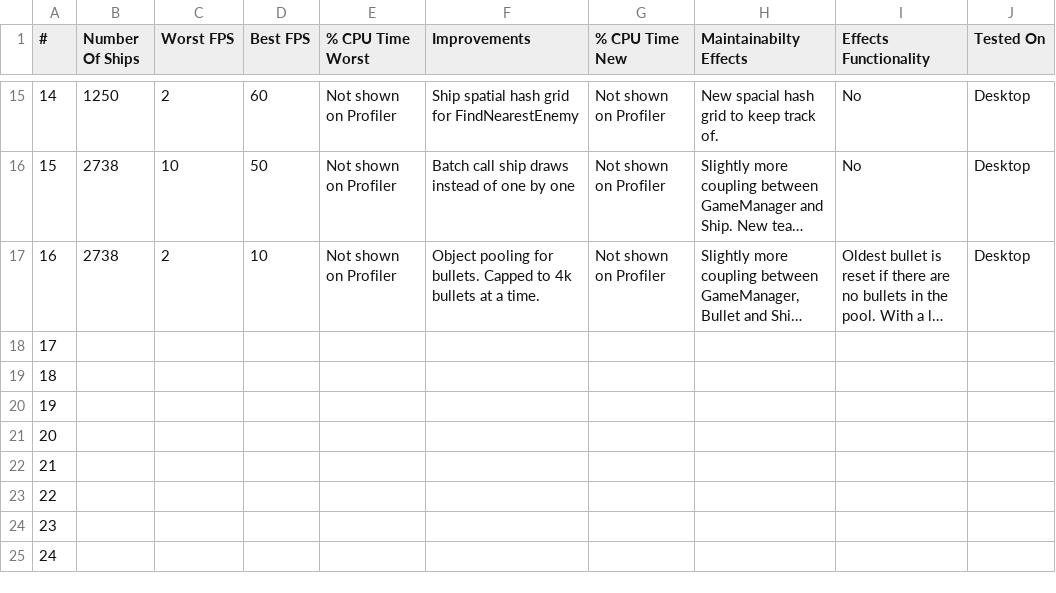
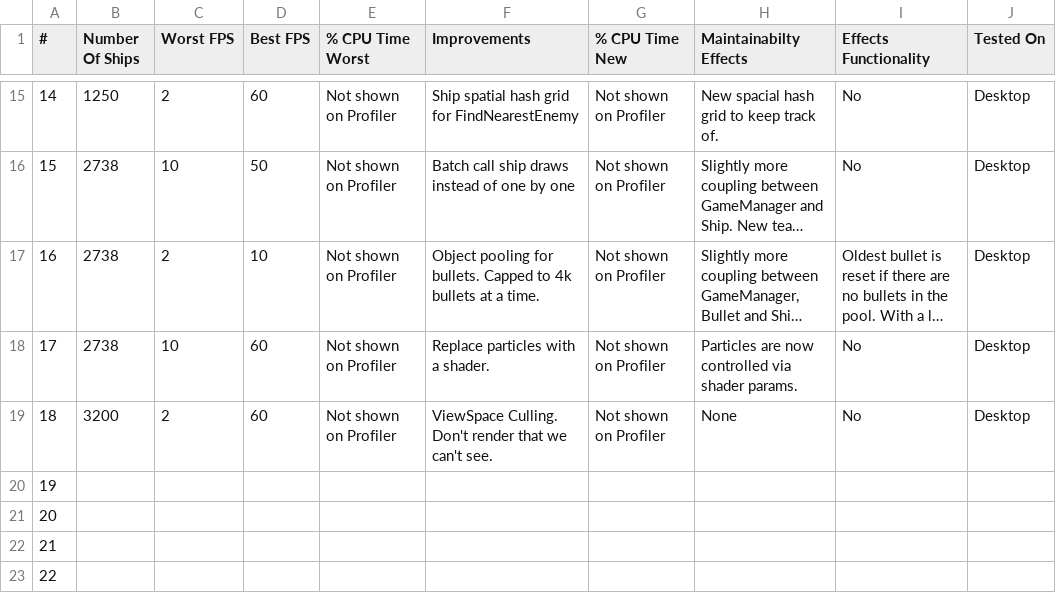
Before and after one commit to Foxxite/GameDevSamples, a CSV file: Samples/8. Optimization/Optimization.csv, drawn as a sheet; only a part is shown, gaps mark what is left out; the shorter side is filled out with more unchanged rows; long unchanged cells end in …; the diff names each change by its address in the sheet, - before the commit and + after, or states it on an @@ line.

Commit message:
GPU Particles

```diff
--- a/Samples/8. Optimization/Optimization.csv
+++ b/Samples/8. Optimization/Optimization.csv
-B18 (Number Of Ships): (empty)
+B18 (Number Of Ships): 2738
-C18 (Worst FPS): (empty)
+C18 (Worst FPS): 10
-D18:D19 (Best FPS): (empty)
+D18:D19 (Best FPS): 60
-E18:E19 (% CPU Time Worst): (empty)
+E18:E19 (% CPU Time Worst): Not shown on Profiler
-F18 (Improvements): (empty)
+F18 (Improvements): Replace particles with a shader.
-G18:G19 (% CPU Time New): (empty)
+G18:G19 (% CPU Time New): Not shown on Profiler
-H18 (Maintainabilty Effects): (empty)
+H18 (Maintainabilty Effects): Particles are now controlled via shader params.
-I18:I19 (Effects Functionality): (empty)
+I18:I19 (Effects Functionality): No
-J18:J19 (Tested On): (empty)
+J18:J19 (Tested On): Desktop
-B19 (Number Of Ships): (empty)
+B19 (Number Of Ships): 3200
-C19 (Worst FPS): (empty)
+C19 (Worst FPS): 2
-F19 (Improvements): (empty)
+F19 (Improvements): ViewSpace Culling. Don't render that we can't see.
-H19 (Maintainabilty Effects): (empty)
+H19 (Maintainabilty Effects): None
```
Also changed, not shown: 7 other files.
